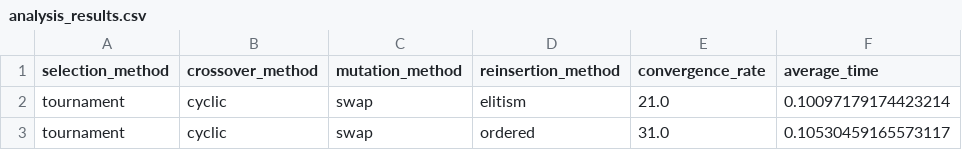
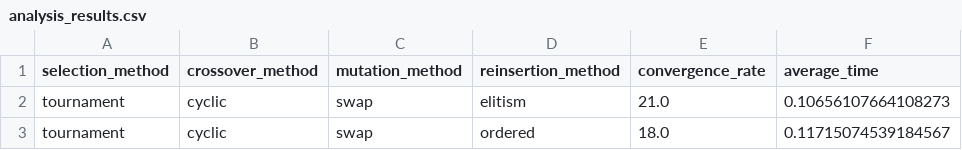
Before and after one commit to paulovitorcl/algoritmo-genetico, a CSV file: analysis_results.csv, drawn as a sheet.

```diff
--- a/analysis_results.csv
+++ b/analysis_results.csv
@@ -1,3 +1,3 @@
 selection_method,crossover_method,mutation_method,reinsertion_method,convergence_rate,average_time
-tournament,cyclic,swap,elitism,21.0,0.10097179174423214
-tournament,cyclic,swap,ordered,31.0,0.10530459165573117
+tournament,cyclic,swap,elitism,21.0,0.10656107664108273
+tournament,cyclic,swap,ordered,18.0,0.11715074539184567
```
Also changed, not shown: experiments_results.csv, 5 other files.
